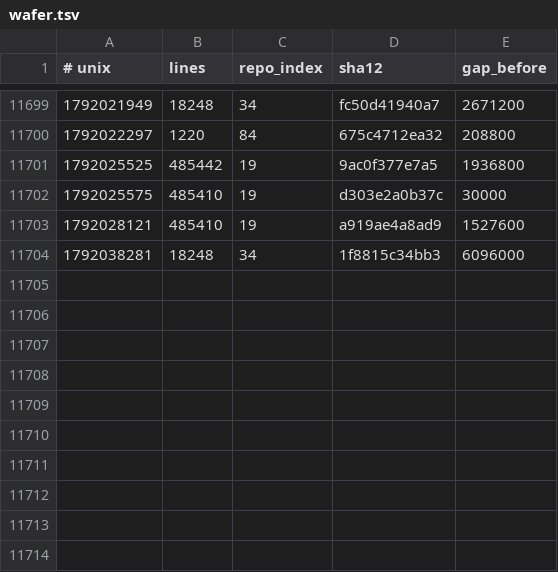
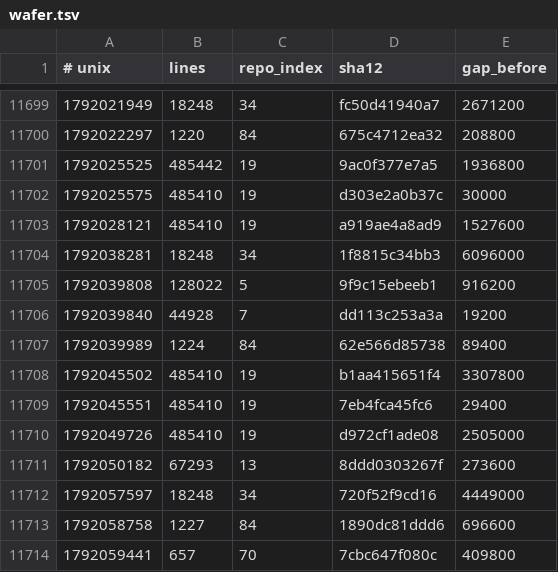
Before and after one commit to Ventusltd/kuiper-belt, a TSV file: cosmos/wafer.tsv, drawn as a sheet; only a part is shown, gaps mark what is left out; the diff names each change by its address in the sheet, - before the commit and + after, or states it on an @@ line.

```diff
--- a/cosmos/wafer.tsv
+++ b/cosmos/wafer.tsv
+row 11705: 1792039808 | 128022 | 5 | 9f9c15ebeeb1 | 916200
+row 11706: 1792039840 | 44928 | 7 | dd113c253a3a | 19200
+row 11707: 1792039989 | 1224 | 84 | 62e566d85738 | 89400
+row 11708: 1792045502 | 485410 | 19 | b1aa415651f4 | 3307800
+row 11709: 1792045551 | 485410 | 19 | 7eb4fca45fc6 | 29400
+row 11710: 1792049726 | 485410 | 19 | d972cf1ade08 | 2505000
+row 11711: 1792050182 | 67293 | 13 | 8ddd0303267f | 273600
+row 11712: 1792057597 | 18248 | 34 | 720f52f9cd16 | 4449000
+row 11713: 1792058758 | 1227 | 84 | 1890dc81ddd6 | 696600
+row 11714: 1792059441 | 657 | 70 | 7cbc647f080c | 409800
```
Also changed, not shown: cosmos/pulse.tsv, cosmos/repos.tsv, 2 other files.
